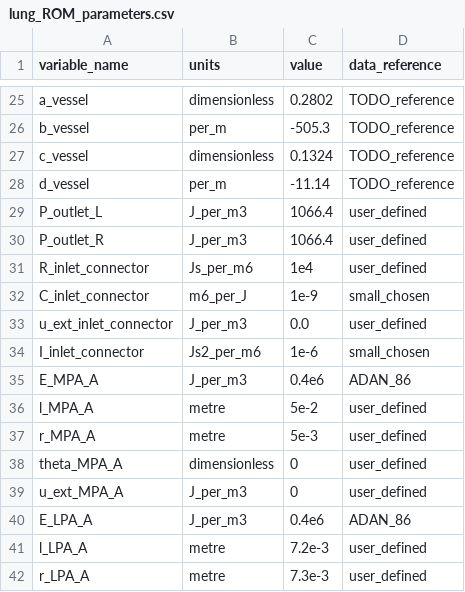
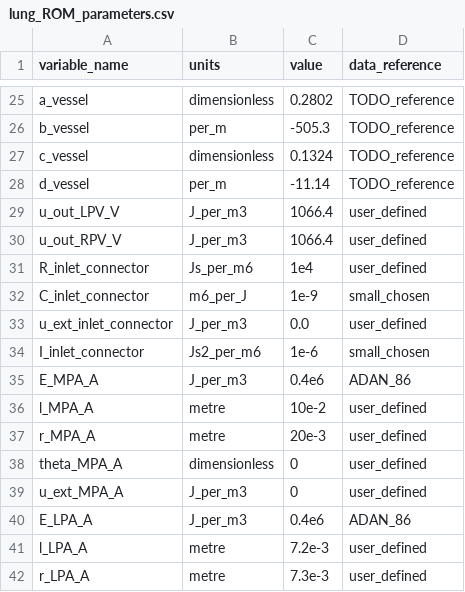
Before and after one commit to FinbarArgus/circulatory_autogen, a CSV file: resources/lung_ROM_parameters.csv, drawn as a sheet; only a part is shown, gaps mark what is left out.

Commit message:
fixing bug with immutability of variable_type

```diff
--- a/resources/lung_ROM_parameters.csv
+++ b/resources/lung_ROM_parameters.csv
@@ -28,4 +28,4 @@ c_vessel,dimensionless,0.1324,TODO_reference
 d_vessel,per_m,-11.14,TODO_reference
-P_outlet_L,J_per_m3,1066.4,user_defined
-P_outlet_R,J_per_m3,1066.4,user_defined
+u_out_LPV_V,J_per_m3,1066.4,user_defined
+u_out_RPV_V,J_per_m3,1066.4,user_defined
 R_inlet_connector,Js_per_m6,1e4,user_defined
@@ -35,4 +35,4 @@ I_inlet_connector,Js2_per_m6,1e-6,small_chosen
 E_MPA_A,J_per_m3,0.4e6,ADAN_86
-l_MPA_A,metre,5e-2,user_defined
-r_MPA_A,metre,5e-3,user_defined
+l_MPA_A,metre,10e-2,user_defined
+r_MPA_A,metre,20e-3,user_defined
 theta_MPA_A,dimensionless,0,user_defined
```
Also changed, not shown: 3 other files.
